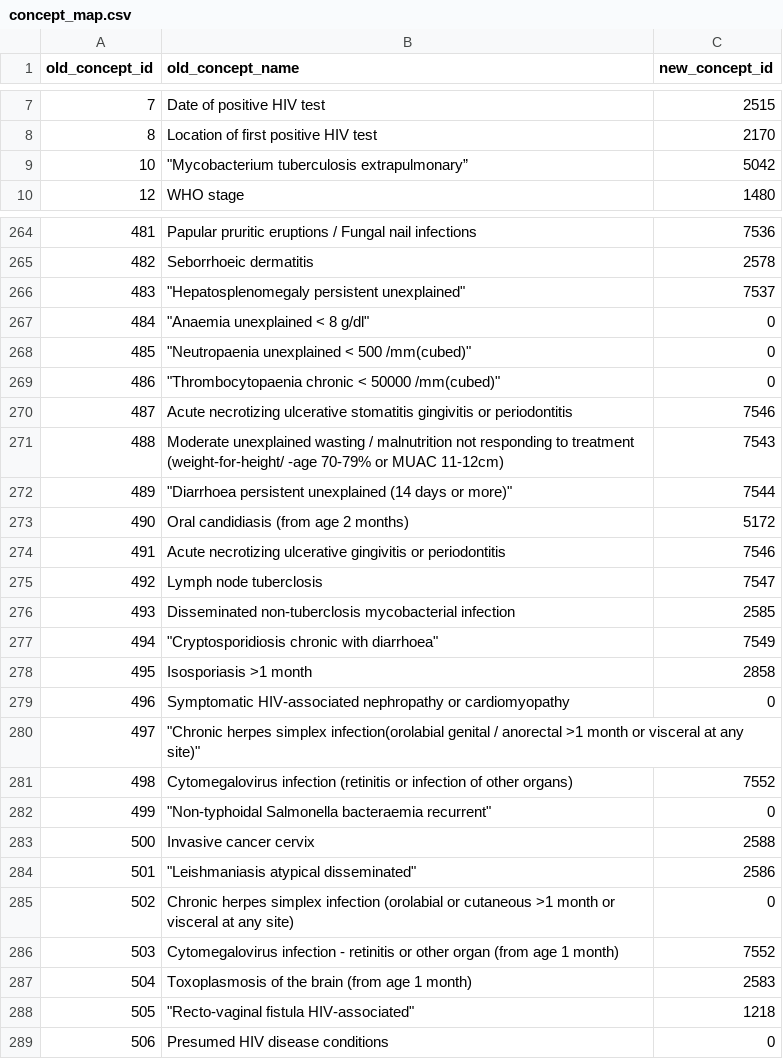
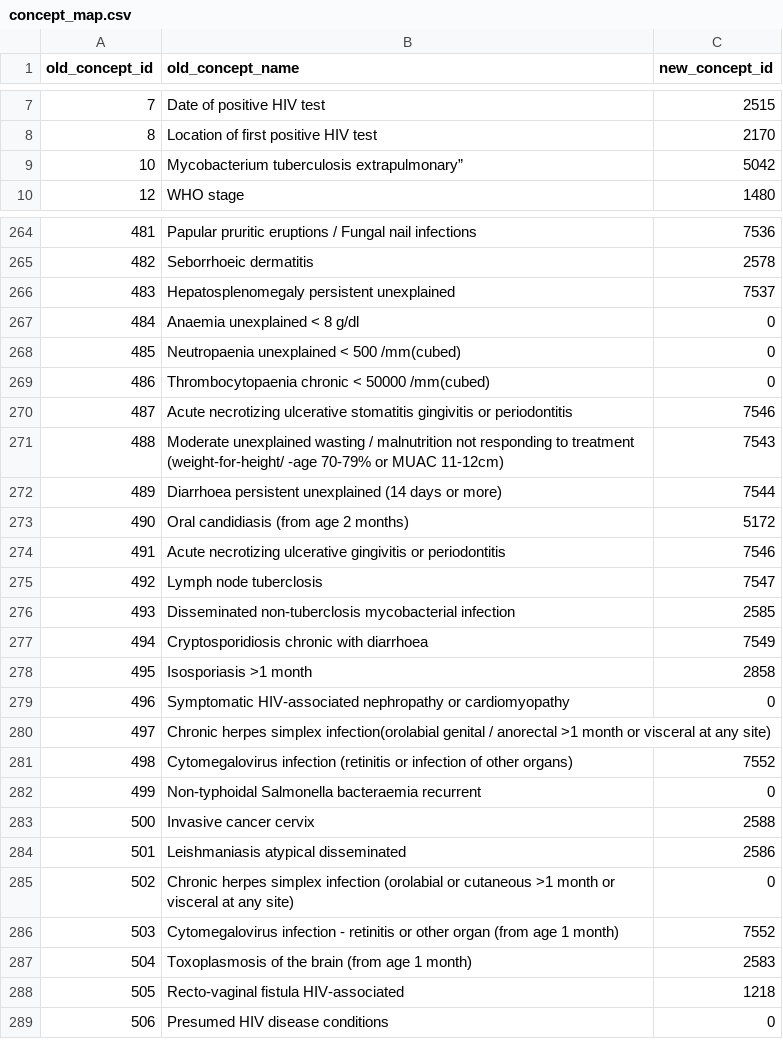
Before and after one commit to baobab/bart, a CSV file: lib/migrator/concept_map.csv, drawn as a sheet; only a part is shown, gaps mark what is left out; the diff covers the shown part only.

```diff
--- a/lib/migrator/concept_map.csv
+++ b/lib/migrator/concept_map.csv
@@ -9,3 +9,3 @@
 8,"Location of first positive HIV test",2170
-10,"""Mycobacterium tuberculosis extrapulmonary”",5042
+10,"Mycobacterium tuberculosis extrapulmonary”",5042
 12,"WHO stage",1480
@@ -266,9 +266,9 @@
 482,"Seborrhoeic dermatitis",2578
-483,"""Hepatosplenomegaly persistent unexplained""",7537
-484,"""Anaemia unexplained < 8 g/dl""",0
-485,"""Neutropaenia unexplained < 500 /mm(cubed)""",0
-486,"""Thrombocytopaenia chronic < 50000 /mm(cubed)""",0
+483,"Hepatosplenomegaly persistent unexplained",7537
+484,"Anaemia unexplained < 8 g/dl",0
+485,"Neutropaenia unexplained < 500 /mm(cubed)",0
+486,"Thrombocytopaenia chronic < 50000 /mm(cubed)",0
 487,"Acute necrotizing ulcerative stomatitis gingivitis or periodontitis",7546
 488,"Moderate unexplained wasting / malnutrition not responding to treatment (weight-for-height/ -age 70-79% or MUAC 11-12cm)",7543
-489,"""Diarrhoea persistent unexplained (14 days or more)""",7544
+489,"Diarrhoea persistent unexplained (14 days or more)",7544
 490,"Oral candidiasis (from age 2 months)",5172
@@ -277,10 +277,10 @@
 493,"Disseminated non-tuberclosis mycobacterial infection",2585
-494,"""Cryptosporidiosis  chronic with diarrhoea""",7549
+494,"Cryptosporidiosis  chronic with diarrhoea",7549
 495,"Isosporiasis >1 month",2858
 496,"Symptomatic HIV-associated nephropathy or cardiomyopathy",0
-497,"""Chronic herpes simplex infection(orolabial  genital / anorectal >1 month or visceral at any site)""",
+497,"Chronic herpes simplex infection(orolabial  genital / anorectal >1 month or visceral at any site)",
 498,"Cytomegalovirus infection (retinitis or infection of other organs)",7552
-499,"""Non-typhoidal Salmonella bacteraemia  recurrent""",0
+499,"Non-typhoidal Salmonella bacteraemia  recurrent",0
 500,"Invasive cancer cervix",2588
-501,"""Leishmaniasis  atypical disseminated""",2586
+501,"Leishmaniasis  atypical disseminated",2586
 502,"Chronic herpes simplex infection (orolabial or cutaneous >1 month or visceral at any site)",0
@@ -288,3 +288,3 @@
 504,"Toxoplasmosis of the brain (from age 1 month)",2583
-505,"""Recto-vaginal fistula  HIV-associated""",1218
+505,"Recto-vaginal fistula  HIV-associated",1218
 506,"Presumed HIV disease conditions",0
```
Also changed, not shown: 24 edited cells elsewhere in this file, 1 other file.
